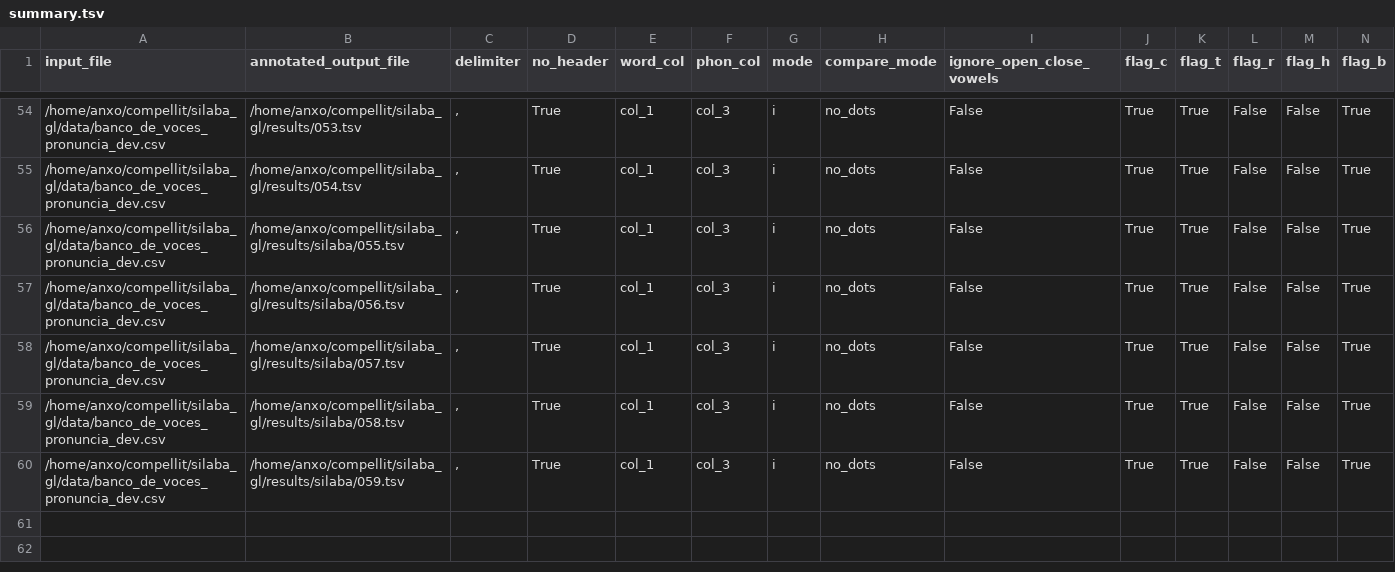
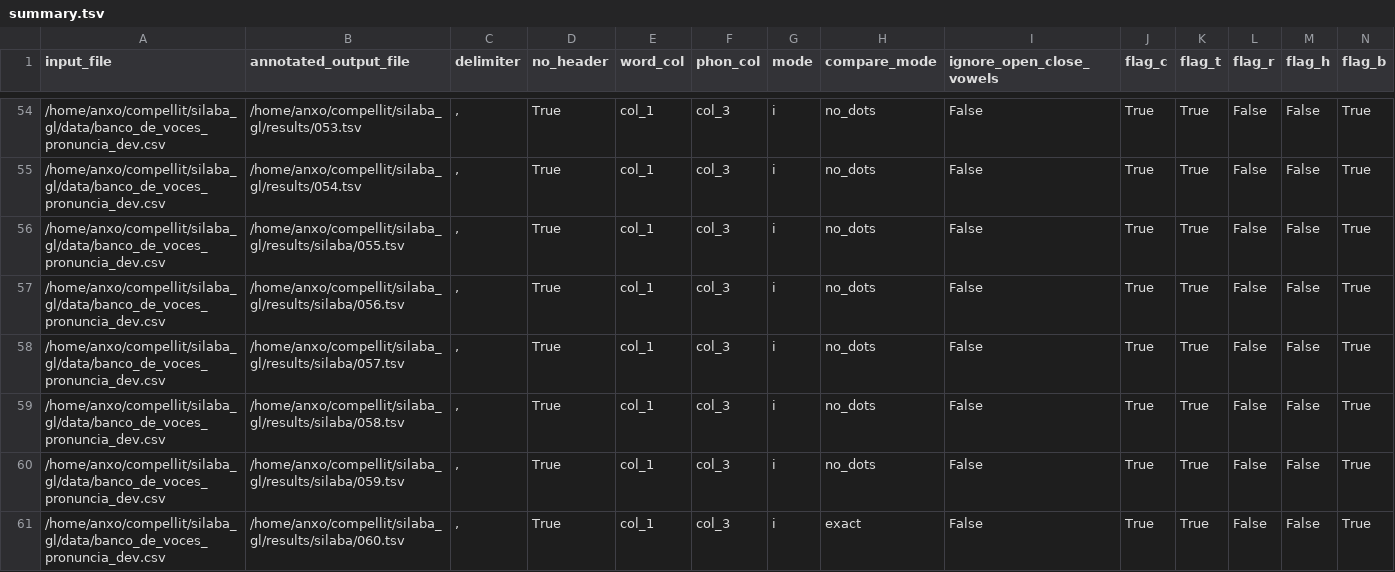
Before and after one commit to compellit/trasgo, a TSV file: results/silaba/summary.tsv, drawn as a sheet; only a part is shown, gaps mark what is left out; rows hold the shown columns only; the diff names each change by its address in the sheet, - before the commit and + after, or states it on an @@ line.

```diff
--- a/results/silaba/summary.tsv
+++ b/results/silaba/summary.tsv
+row 61: /home/anxo/compellit/silaba_gl/data/banco_de_voces_pronuncia_dev.csv | /home/anxo/compellit/silaba_gl/results/silaba/060.tsv | , | True | col_1 | col_3 | i | exact | False | True | True | False | False | True
```
Also changed, not shown: 2 other files.
